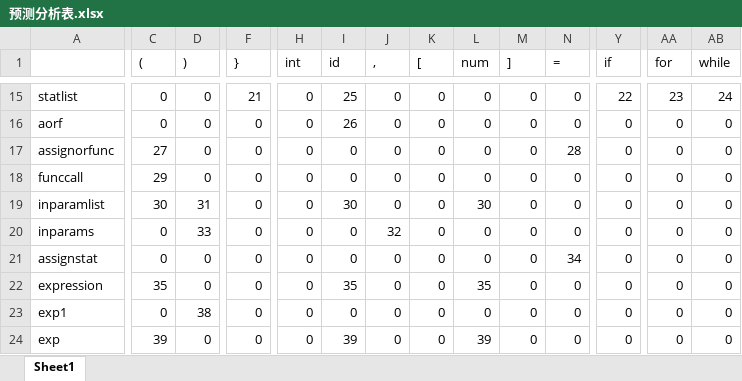
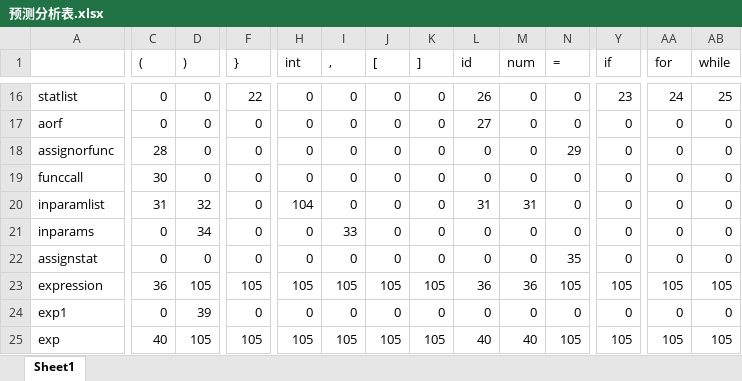
Before and after one commit to treepobear/LL1_Compiler, an Excel workbook: 预测分析表.xlsx, sheet Sheet1, drawn as a sheet; only a part is shown, gaps mark what is left out; values as stored, in another font and other column widths than the file's, no borders; removed rows and columns are numbered as before the commit, all else as after; rows hold the shown columns only; the diff covers the shown part only; the diff names each change by its address in the sheet, - before the commit and + after, or states it on an @@ line.

```diff
--- a/预测分析表.xlsx (sheet Sheet1)
+++ b/预测分析表.xlsx (sheet Sheet1)
-I1: id
+I1: ,
-J1: ,
+J1: [
-K1: [
+K1: ]
-L1: num
+L1: id
-M1: ]
+M1: num
-F16 (}): 21
+F16 (}): 22
-I16 (,): 25
+I16 (,): 0
-L16 (id): 0
+L16 (id): 26
-Y16 (if): 22
+Y16 (if): 23
-AA16 (for): 23
+AA16 (for): 24
-AB16 (while): 24
+AB16 (while): 25
-I17 (,): 26
+I17 (,): 0
-L17 (id): 0
+L17 (id): 27
-C18 ((): 27
+C18 ((): 28
-N18 (=): 28
+N18 (=): 29
-C19 ((): 29
+C19 ((): 30
-C20 ((): 30
+C20 ((): 31
-D20 ()): 31
+D20 ()): 32
-H20 (int): 0
+H20 (int): 104
-I20 (,): 30
+I20 (,): 0
-L20 (id): 30
+L20 (id): 31
-M20 (num): 0
+M20 (num): 31
-D21 ()): 33
+D21 ()): 34
-I21 (,): 0
+I21 (,): 33
-J21 ([): 32
+J21 ([): 0
-N22 (=): 34
+N22 (=): 35
-row 22: expression | 35 | 0 | 0 | 0 | 35 | 0 | 0 | 35 | 0 | 0 | 0 | 0 | 0
+row 23: expression | 36 | 105 | 105 | 105 | 105 | 105 | 105 | 36 | 36 | 105 | 105 | 105 | 105
-D24 ()): 38
+D24 ()): 39
-row 24: exp | 39 | 0 | 0 | 0 | 39 | 0 | 0 | 39 | 0 | 0 | 0 | 0 | 0
+row 25: exp | 40 | 105 | 105 | 105 | 105 | 105 | 105 | 40 | 40 | 105 | 105 | 105 | 105
```
Also changed, not shown: 1 added row and 46 edited cells elsewhere in this sheet, 3 other files.
